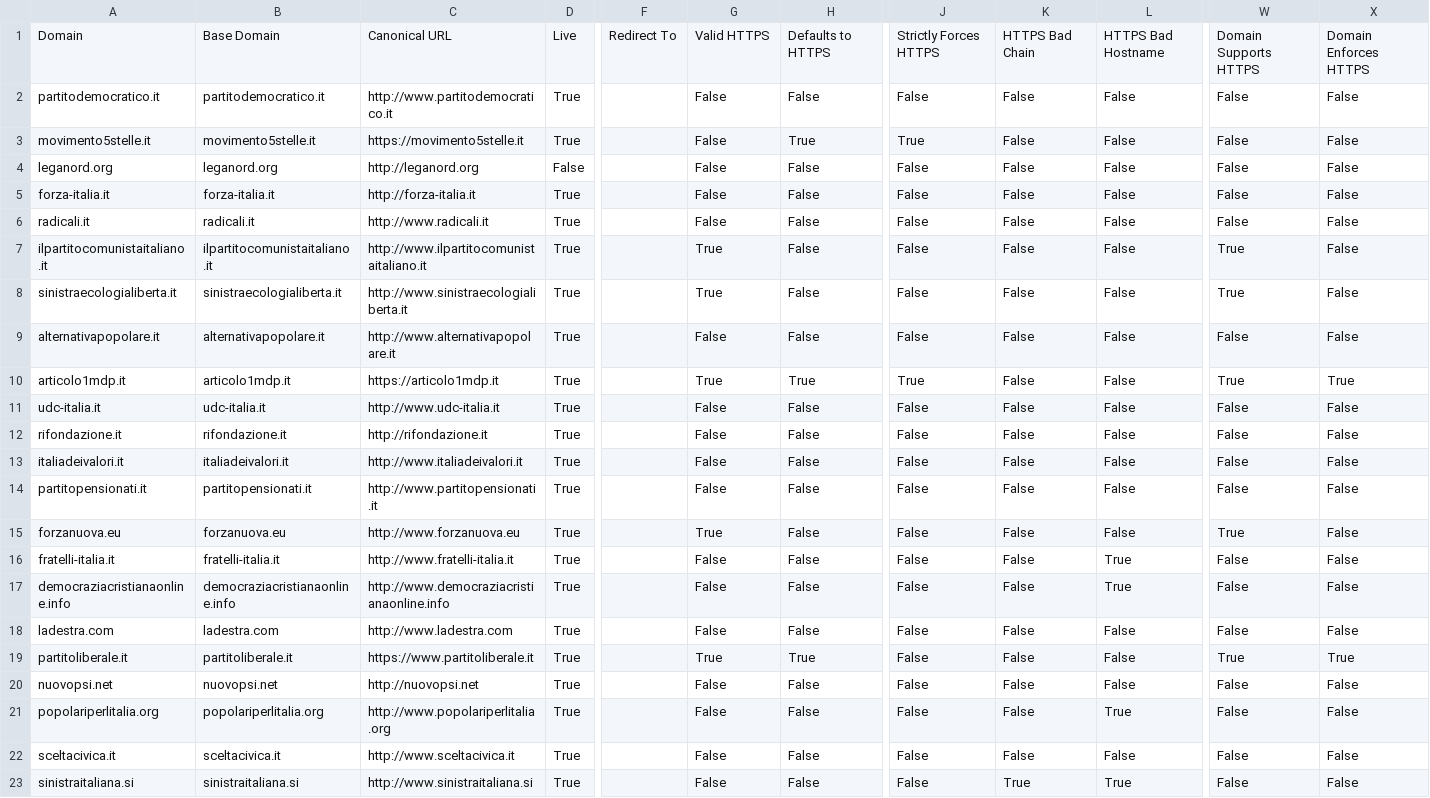
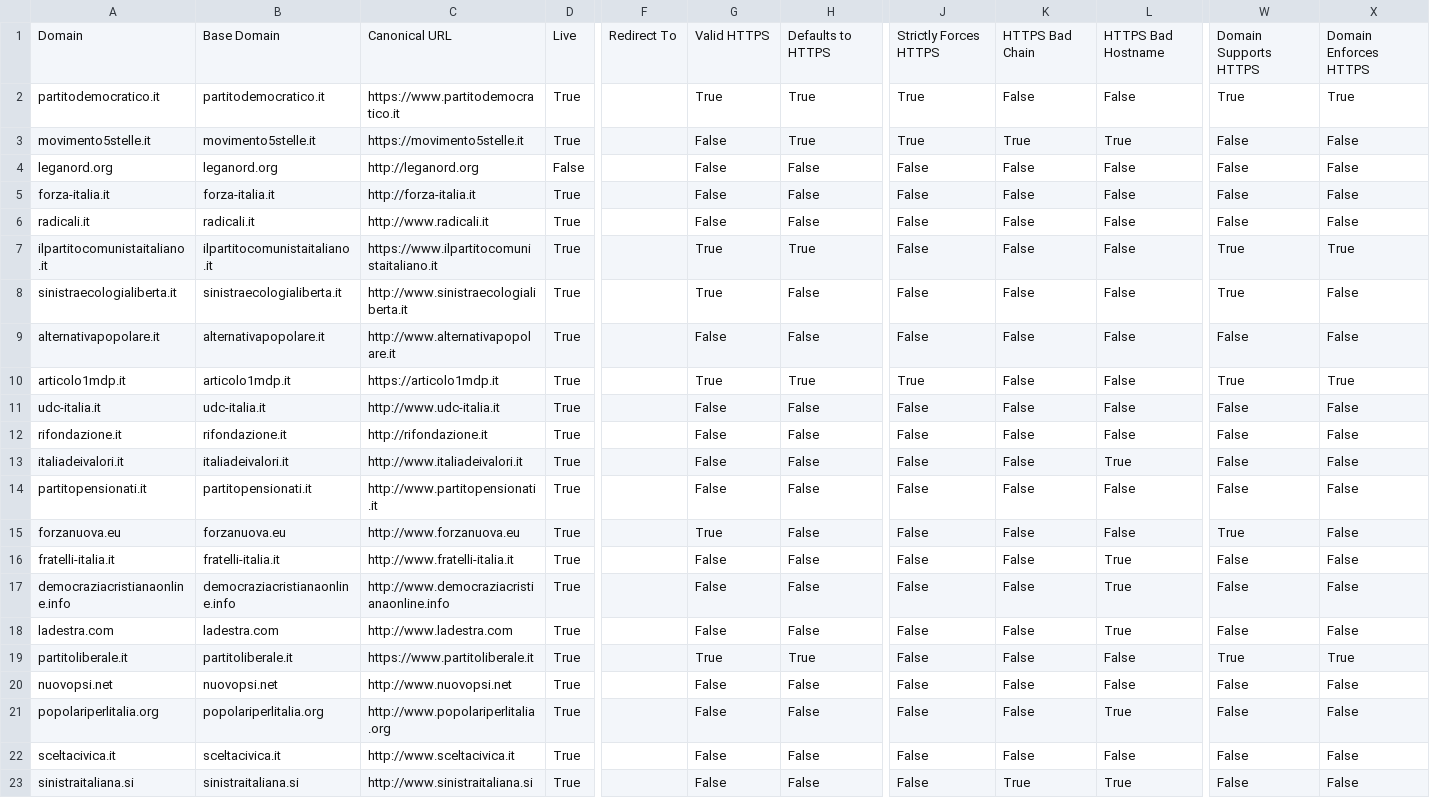
Before and after one commit to sicurezzadeimedia/italia, a CSV file: politica-risultati.csv, drawn as a sheet; only a part is shown, gaps mark what is left out; the diff names each change by its address in the sheet, - before the commit and + after, or states it on an @@ line.

Commit message:
update scan

```diff
--- a/politica-risultati.csv
+++ b/politica-risultati.csv
-C2: http://www.partitodemocratico.it
+C2: https://www.partitodemocratico.it
-G2: False
+G2: True
-H2: False
+H2: True
-J2: False
+J2: True
-W2: False
+W2: True
-X2: False
+X2: True
-K3: False
+K3: True
-L3: False
+L3: True
-C7: http://www.ilpartitocomunistaitaliano.it
+C7: https://www.ilpartitocomunistaitaliano.it
-H7: False
+H7: True
-X7: False
+X7: True
-L13: False
+L13: True
-L18: False
+L18: True
-C20: http://nuovopsi.net
+C20: http://www.nuovopsi.net
```
